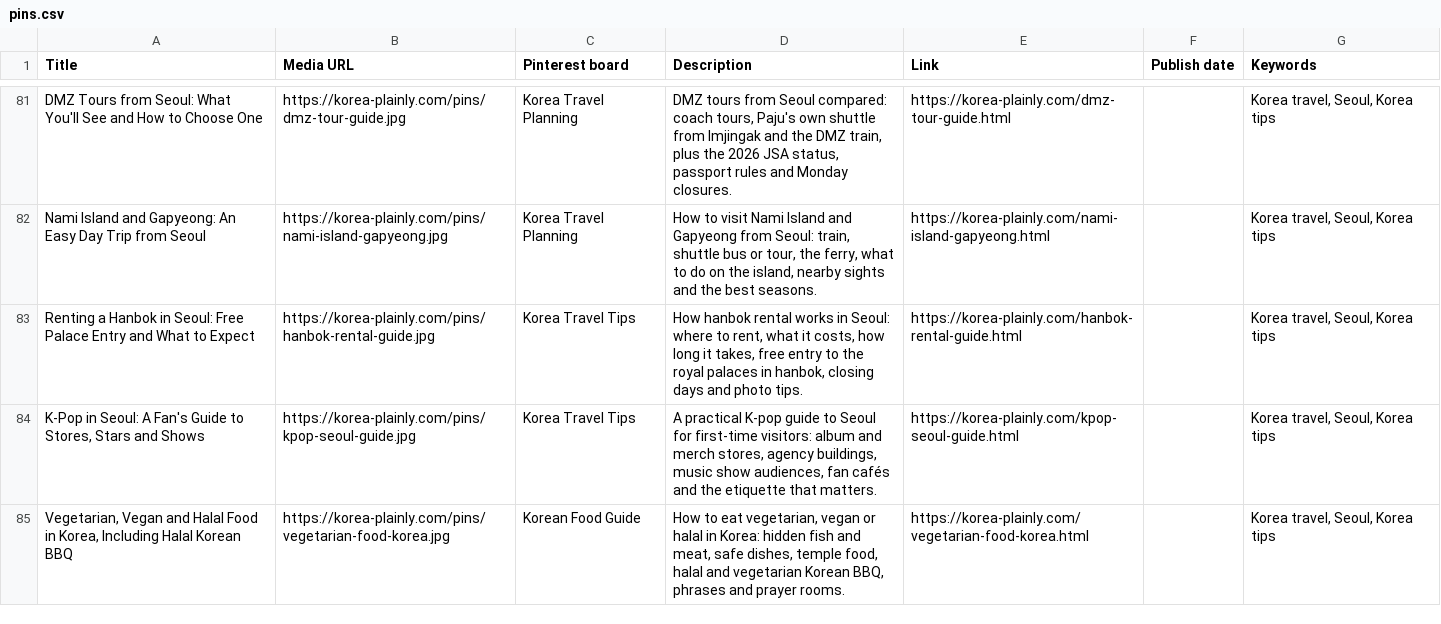
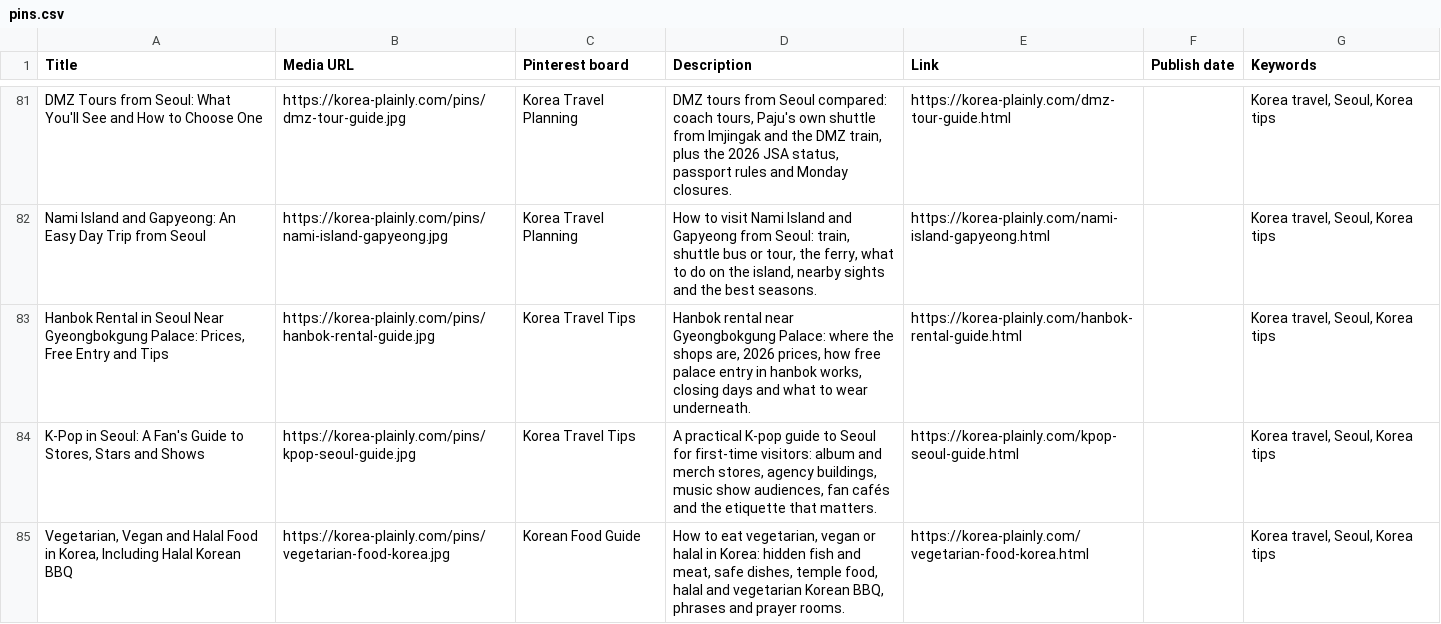
Before and after one commit to JungSuk-Kim/korea-plainly, a CSV file: pins/pins.csv, drawn as a sheet; only a part is shown, gaps mark what is left out.

```diff
--- a/pins/pins.csv
+++ b/pins/pins.csv
@@ -82,3 +82,3 @@ DMZ Tours from Seoul: What You'll See and How to Choose One,https://korea-plainl
 Nami Island and Gapyeong: An Easy Day Trip from Seoul,https://korea-plainly.com/pins/nami-island-gapyeong.jpg,Korea Travel Planning,"How to visit Nami Island and Gapyeong from Seoul: train, shuttle bus or tour, the ferry, what to do on the island, nearby sights and the best seasons.",https://korea-plainly.com/nami-island-gapyeong.html,,"Korea travel, Seoul, Korea tips"
-Renting a Hanbok in Seoul: Free Palace Entry and What to Expect,https://korea-plainly.com/pins/hanbok-rental-guide.jpg,Korea Travel Tips,"How hanbok rental works in Seoul: where to rent, what it costs, how long it takes, free entry to the royal palaces in hanbok, closing days and photo tips.",https://korea-plainly.com/hanbok-rental-guide.html,,"Korea travel, Seoul, Korea tips"
+"Hanbok Rental in Seoul Near Gyeongbokgung Palace: Prices, Free Entry and Tips",https://korea-plainly.com/pins/hanbok-rental-guide.jpg,Korea Travel Tips,"Hanbok rental near Gyeongbokgung Palace: where the shops are, 2026 prices, how free palace entry in hanbok works, closing days and what to wear underneath.",https://korea-plainly.com/hanbok-rental-guide.html,,"Korea travel, Seoul, Korea tips"
 "K-Pop in Seoul: A Fan's Guide to Stores, Stars and Shows",https://korea-plainly.com/pins/kpop-seoul-guide.jpg,Korea Travel Tips,"A practical K-pop guide to Seoul for first-time visitors: album and merch stores, agency buildings, music show audiences, fan cafés and the etiquette that matters.",https://korea-plainly.com/kpop-seoul-guide.html,,"Korea travel, Seoul, Korea tips"
```
Also changed, not shown: 15 other files.
